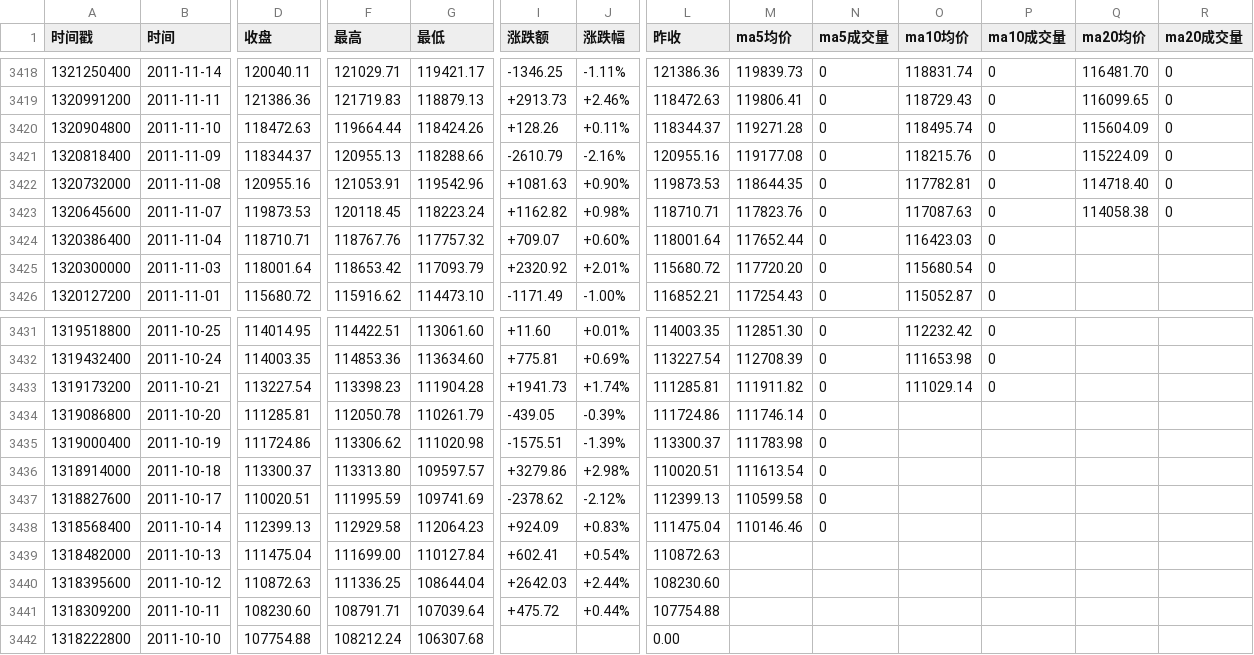
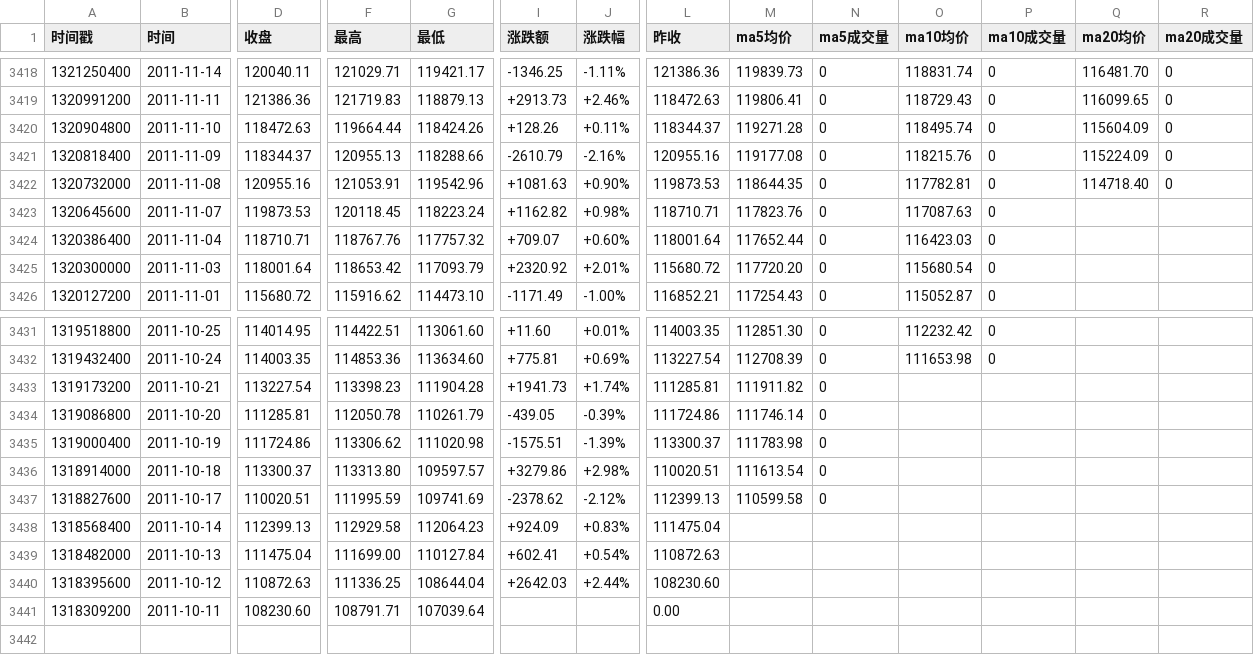
Before and after one commit to cmdSTARMO/market_repo, a CSV file: market_data/富时墨西哥-FTMEX.csv, drawn as a sheet; only a part is shown, gaps mark what is left out; rows hold the shown columns only; the diff names each change by its address in the sheet, - before the commit and + after, or states it on an @@ line.

```diff
--- a/market_data/富时墨西哥-FTMEX.csv
+++ b/market_data/富时墨西哥-FTMEX.csv
-Q3423 (ma20均价): 114058.38
+Q3423 (ma20均价): (empty)
-R3423 (ma20成交量): 0
+R3423 (ma20成交量): (empty)
-O3433 (ma10均价): 111029.14
+O3433 (ma10均价): (empty)
-P3433 (ma10成交量): 0
+P3433 (ma10成交量): (empty)
-M3438 (ma5均价): 110146.46
+M3438 (ma5均价): (empty)
-N3438 (ma5成交量): 0
+N3438 (ma5成交量): (empty)
-I3441 (涨跌额): +475.72
+I3441 (涨跌额): (empty)
-J3441 (涨跌幅): +0.44%
+J3441 (涨跌幅): (empty)
-L3441 (昨收): 107754.88
+L3441 (昨收): 0.00
-row 3442: 1318222800 | 2011-10-10 | 107754.88 | 108212.24 | 106307.68 |  |  | 0.00
```
Also changed, not shown: market_data/德国DAX-DAX.csv, market_data/法国CAC40-FCHI.csv, 29 other files.
